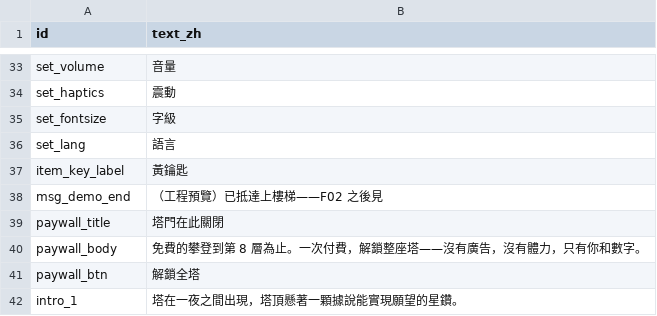
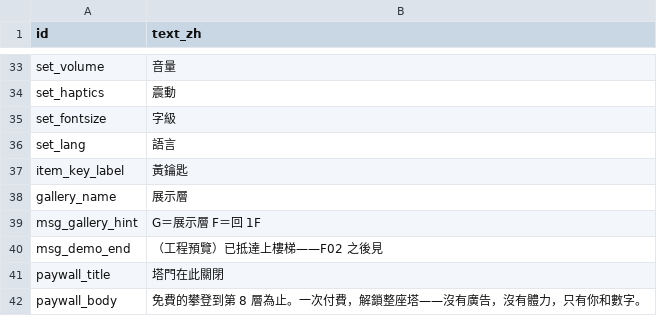
Before and after one commit to Kuronuma0731/Tower, a CSV file: Assets/StreamingAssets/data/ui-strings.csv, drawn as a sheet; only a part is shown, gaps mark what is left out; the shorter side is filled out with more unchanged rows; the diff names each change by its address in the sheet, - before the commit and + after, or states it on an @@ line.

```diff
--- a/Assets/StreamingAssets/data/ui-strings.csv
+++ b/Assets/StreamingAssets/data/ui-strings.csv
+row 38: gallery_name | 展示層
+row 39: msg_gallery_hint | G＝展示層 F＝回 1F
```
Also changed, not shown: 4 other files.
